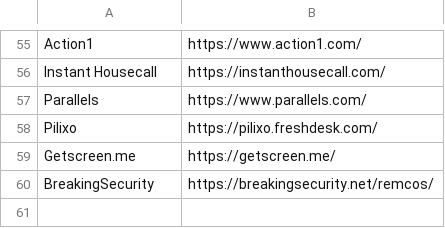
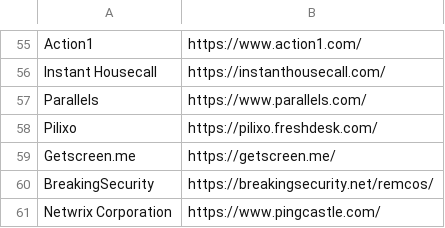
Before and after one commit to IE-IA/Hunting-Lists, a CSV file: Unwanted-vendors-clients.csv, drawn as a sheet; only a part is shown, gaps mark what is left out.

Commit message:
Update Unwanted-vendors-clients.csv

```diff
--- a/Unwanted-vendors-clients.csv
+++ b/Unwanted-vendors-clients.csv
@@ -60 +60,2 @@ Getscreen.me,https://getscreen.me/
 BreakingSecurity,https://breakingsecurity.net/remcos/
+Netwrix Corporation,https://www.pingcastle.com/
```
